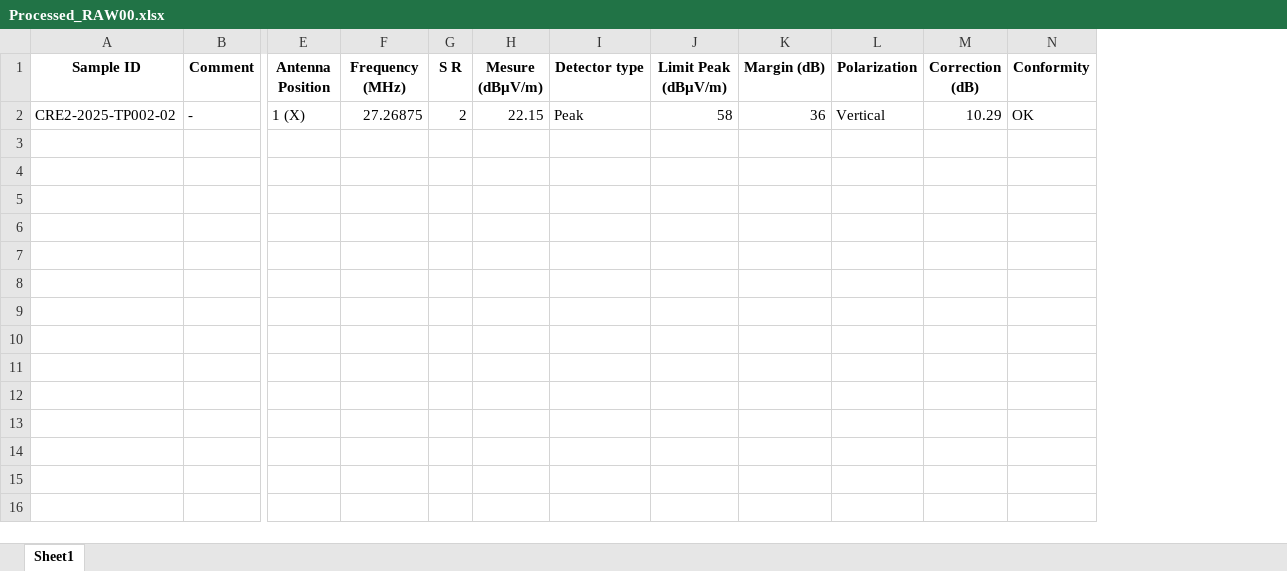
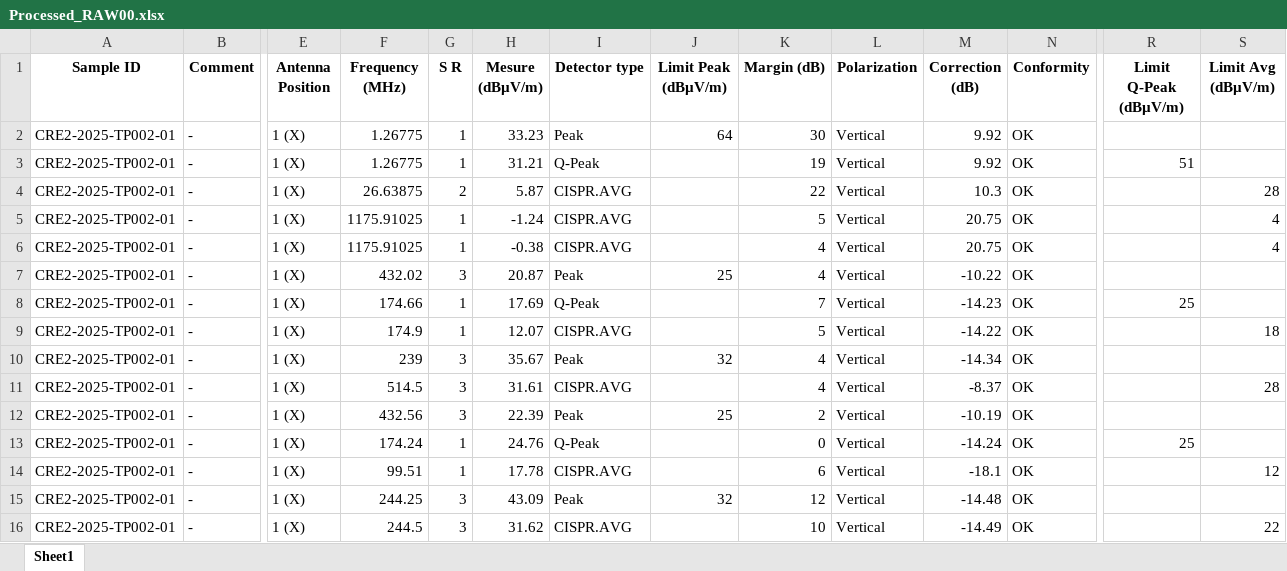
Before and after one commit to Elietshi1004/cccprojet2, an Excel workbook: out/Processed_RAW00.xlsx, sheet Sheet1, drawn as a sheet; only a part is shown, gaps mark what is left out; values as stored, in another font and other column widths than the file's, no borders; rows hold the shown columns only; the diff names each change by its address in the sheet, - before the commit and + after, or states it on an @@ line.

```diff
--- a/out/Processed_RAW00.xlsx (sheet Sheet1)
+++ b/out/Processed_RAW00.xlsx (sheet Sheet1)
+column R (Limit Q-Peak (dBµV/m)), empty
+column S (Limit Avg (dBµV/m)), empty
-A2 (Sample ID): CRE2-2025-TP002-02
+A2 (Sample ID): CRE2-2025-TP002-01
-F2 (Frequency (MHz)): 27.26875
+F2 (Frequency (MHz)): 1.26775
-G2 (S R): 2
+G2 (S R): 1
-H2 (Mesure (dBµV/m)): 22.15
+H2 (Mesure (dBµV/m)): 33.23
-J2 (Limit Peak (dBµV/m)): 58
+J2 (Limit Peak (dBµV/m)): 64
-K2 (Margin (dB)): 36
+K2 (Margin (dB)): 30
-M2 (Correction (dB)): 10.29
+M2 (Correction (dB)): 9.92
+row 3: CRE2-2025-TP002-01 | - | 1 (X) | 1.26775 | 1 | 31.21 | Q-Peak |  | 19 | Vertical | 9.92 | OK | 51
+row 4: CRE2-2025-TP002-01 | - | 1 (X) | 26.63875 | 2 | 5.87 | CISPR.AVG |  | 22 | Vertical | 10.3 | OK |  | 28
+row 5: CRE2-2025-TP002-01 | - | 1 (X) | 1175.91025 | 1 | -1.24 | CISPR.AVG |  | 5 | Vertical | 20.75 | OK |  | 4
+row 6: CRE2-2025-TP002-01 | - | 1 (X) | 1175.91025 | 1 | -0.38 | CISPR.AVG |  | 4 | Vertical | 20.75 | OK |  | 4
+row 7: CRE2-2025-TP002-01 | - | 1 (X) | 432.02 | 3 | 20.87 | Peak | 25 | 4 | Vertical | -10.22 | OK
+row 8: CRE2-2025-TP002-01 | - | 1 (X) | 174.66 | 1 | 17.69 | Q-Peak |  | 7 | Vertical | -14.23 | OK | 25
+row 9: CRE2-2025-TP002-01 | - | 1 (X) | 174.9 | 1 | 12.07 | CISPR.AVG |  | 5 | Vertical | -14.22 | OK |  | 18
+row 10: CRE2-2025-TP002-01 | - | 1 (X) | 239 | 3 | 35.67 | Peak | 32 | 4 | Vertical | -14.34 | OK
+row 11: CRE2-2025-TP002-01 | - | 1 (X) | 514.5 | 3 | 31.61 | CISPR.AVG |  | 4 | Vertical | -8.37 | OK |  | 28
+row 12: CRE2-2025-TP002-01 | - | 1 (X) | 432.56 | 3 | 22.39 | Peak | 25 | 2 | Vertical | -10.19 | OK
+row 13: CRE2-2025-TP002-01 | - | 1 (X) | 174.24 | 1 | 24.76 | Q-Peak |  | 0 | Vertical | -14.24 | OK | 25
+row 14: CRE2-2025-TP002-01 | - | 1 (X) | 99.51 | 1 | 17.78 | CISPR.AVG |  | 6 | Vertical | -18.1 | OK |  | 12
+row 15: CRE2-2025-TP002-01 | - | 1 (X) | 244.25 | 3 | 43.09 | Peak | 32 | 12 | Vertical | -14.48 | OK
+row 16: CRE2-2025-TP002-01 | - | 1 (X) | 244.5 | 3 | 31.62 | CISPR.AVG |  | 10 | Vertical | -14.49 | OK |  | 22
```
Also changed, not shown: 17 other files.
